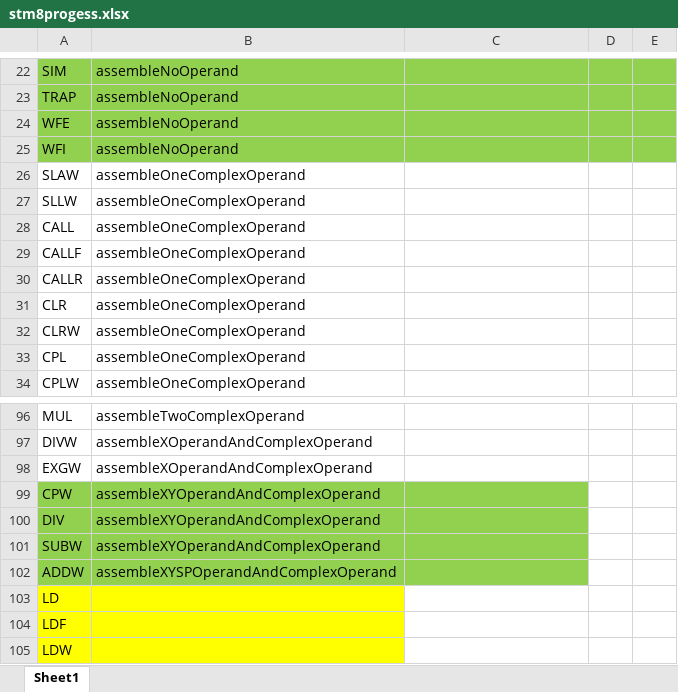
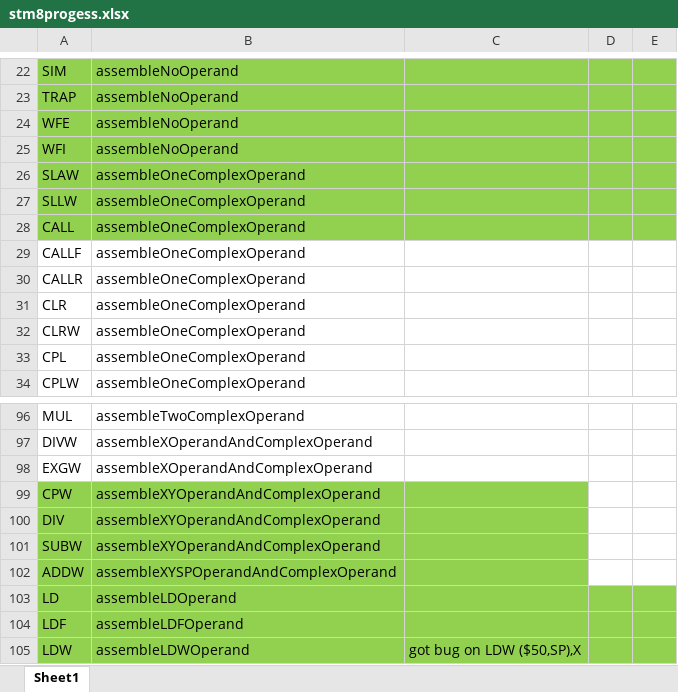
Before and after one commit to owencho/Stm8Assembler, an Excel workbook: docs/stm8progess.xlsx, sheet Sheet1, drawn as a sheet; only a part is shown, gaps mark what is left out; values as stored, in another font and other column widths than the file's, no borders; charts and pictures not drawn; the diff names each change by its address in the sheet, - before the commit and + after, or states it on an @@ line.

```diff
--- a/docs/stm8progess.xlsx (sheet Sheet1)
+++ b/docs/stm8progess.xlsx (sheet Sheet1)
-A26:E28 fill: none
+A26:E28 fill: #92D050
-A103:B105 fill: #FFFF00
+A103:B105 fill: #92D050
-B103: (empty)
+B103: assembleLDOperand
-C103:E105 fill: none
+C103:E105 fill: #92D050
-B104: (empty)
+B104: assembleLDFOperand
-B105: (empty)
+B105: assembleLDWOperand
-C105: (empty)
+C105: got bug on LDW ($50,SP),X
```
Also changed, not shown: 17 other files.
